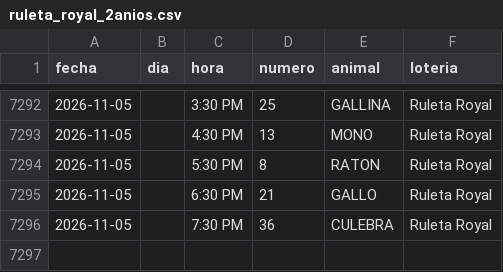
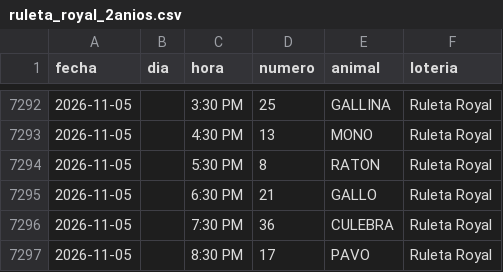
Before and after one commit to victorcsp22-star/sniper-ruletas, a CSV file: data_vz/ruleta_royal_2anios.csv, drawn as a sheet; only a part is shown, gaps mark what is left out.

```diff
--- a/data_vz/ruleta_royal_2anios.csv
+++ b/data_vz/ruleta_royal_2anios.csv
@@ -7296 +7296,2 @@ fecha,dia,hora,numero,animal,loteria
 2026-11-05,,7:30 PM,36,CULEBRA,Ruleta Royal
+2026-11-05,,8:30 PM,17,PAVO,Ruleta Royal
```
Also changed, not shown: granja_millonaria_granjazo.csv, ledger_nuevas_ruletas.csv, 4 other files.
